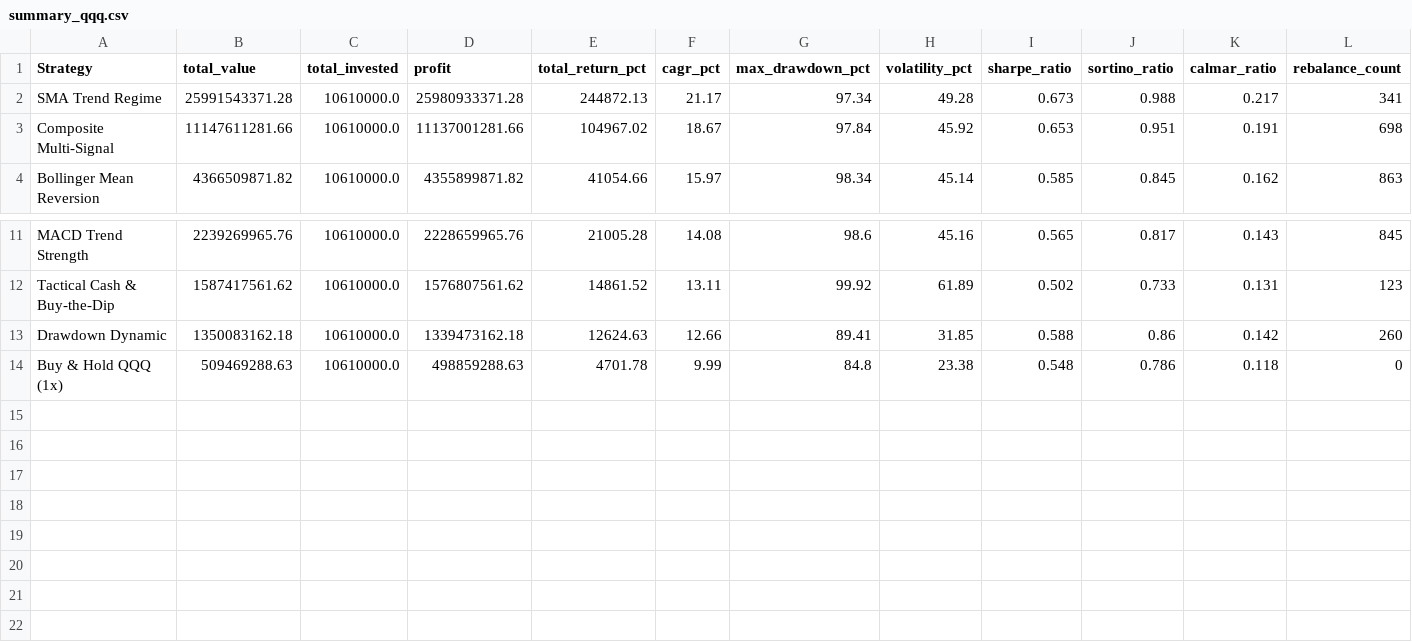
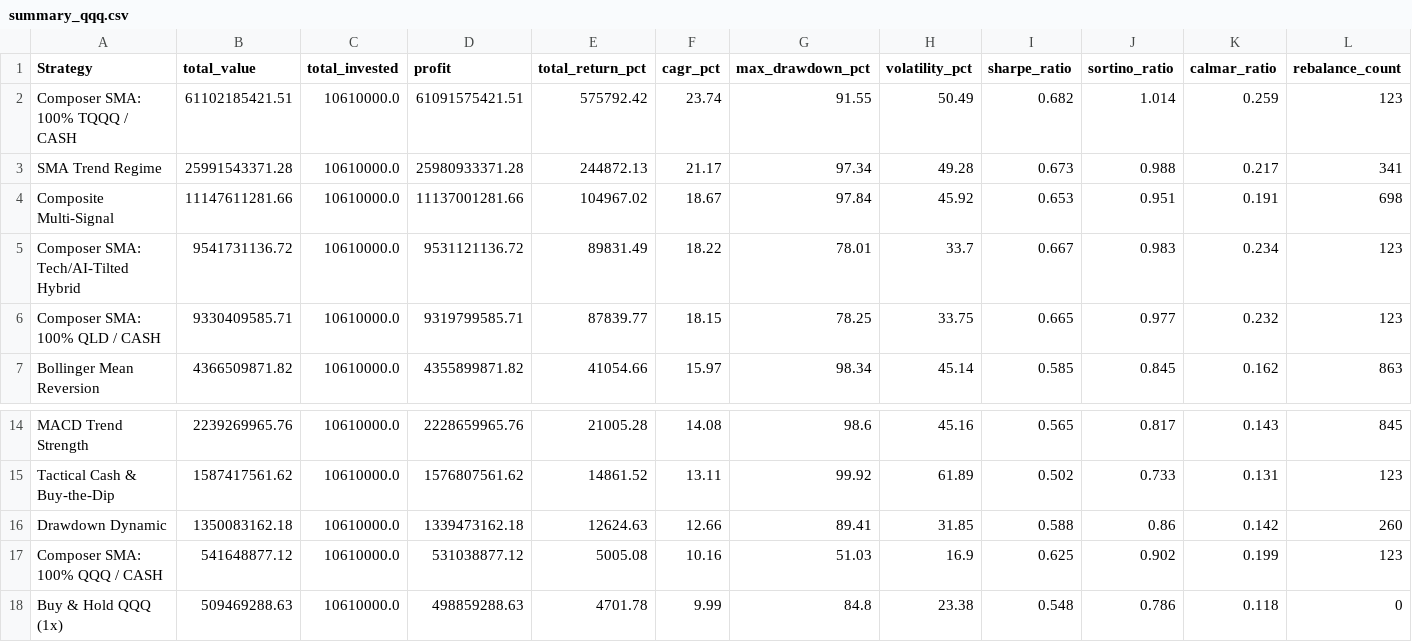
Before and after one commit to roeiburstein/Leverage-Lab, a CSV file: results/summary_qqq.csv, drawn as a sheet; only a part is shown, gaps mark what is left out; rows hold the shown columns only; the diff names each change by its address in the sheet, - before the commit and + after, or states it on an @@ line.

Commit message:
feat: Add Composer-Native SMA strategies and update backtest results

```diff
--- a/results/summary_qqq.csv
+++ b/results/summary_qqq.csv
+row 2: Composer SMA: 100% TQQQ / CASH | 61102185421.51 | 10610000.0 | 61091575421.51 | 575792.42 | 23.74 | 91.55 | 50.49 | 0.682 | 1.014 | 0.259 | 123
+row 5: Composer SMA: Tech/AI-Tilted Hybrid | 9541731136.72 | 10610000.0 | 9531121136.72 | 89831.49 | 18.22 | 78.01 | 33.7 | 0.667 | 0.983 | 0.234 | 123
+row 6: Composer SMA: 100% QLD / CASH | 9330409585.71 | 10610000.0 | 9319799585.71 | 87839.77 | 18.15 | 78.25 | 33.75 | 0.665 | 0.977 | 0.232 | 123
+row 17: Composer SMA: 100% QQQ / CASH | 541648877.12 | 10610000.0 | 531038877.12 | 5005.08 | 10.16 | 51.03 | 16.9 | 0.625 | 0.902 | 0.199 | 123
```
Also changed, not shown: results/summary_soxx.csv, 6 other files.
